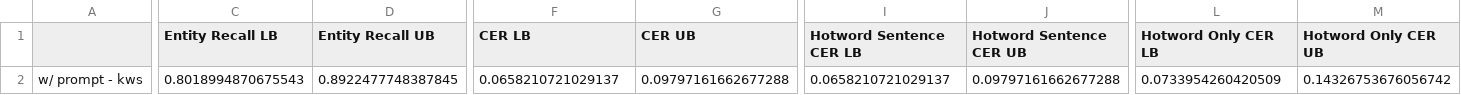
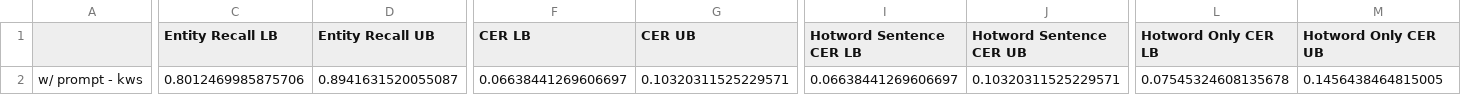
Before and after one commit to sagune/covo, a CSV file: src/logs/test_metrics.csv, drawn as a sheet; only a part is shown, gaps mark what is left out; the diff covers the shown part only; the diff names each change by its address in the sheet, - before the commit and + after, or states it on an @@ line.

```diff
--- a/src/logs/test_metrics.csv
+++ b/src/logs/test_metrics.csv
-C2 (Entity Recall LB): 0.8018994870675543
+C2 (Entity Recall LB): 0.8012469985875706
-D2 (Entity Recall UB): 0.8922477748387845
+D2 (Entity Recall UB): 0.8941631520055087
-F2 (CER LB): 0.0658210721029137
+F2 (CER LB): 0.06638441269606697
-G2 (CER UB): 0.09797161662677288
+G2 (CER UB): 0.10320311525229571
-I2 (Hotword Sentence CER LB): 0.0658210721029137
+I2 (Hotword Sentence CER LB): 0.06638441269606697
-J2 (Hotword Sentence CER UB): 0.09797161662677288
+J2 (Hotword Sentence CER UB): 0.10320311525229571
-L2 (Hotword Only CER LB): 0.0733954260420509
+L2 (Hotword Only CER LB): 0.07545324608135678
-M2 (Hotword Only CER UB): 0.14326753676056742
+M2 (Hotword Only CER UB): 0.1456438464815005
```
Also changed, not shown: 2 edited cells elsewhere in this file, src/logs/oracle_nbest_detail_aishell.csv, src/logs/oracle_nbest_summary_aishell.csv, 3 other files.
